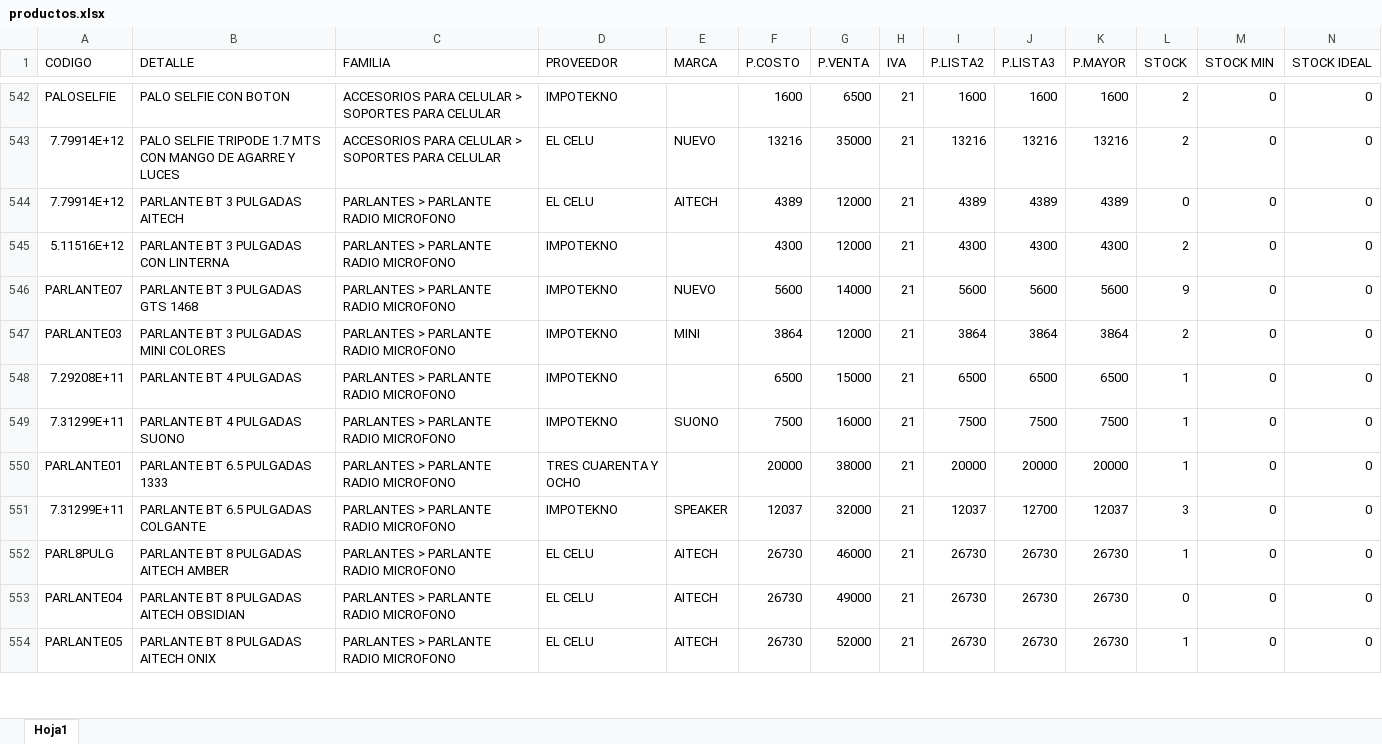
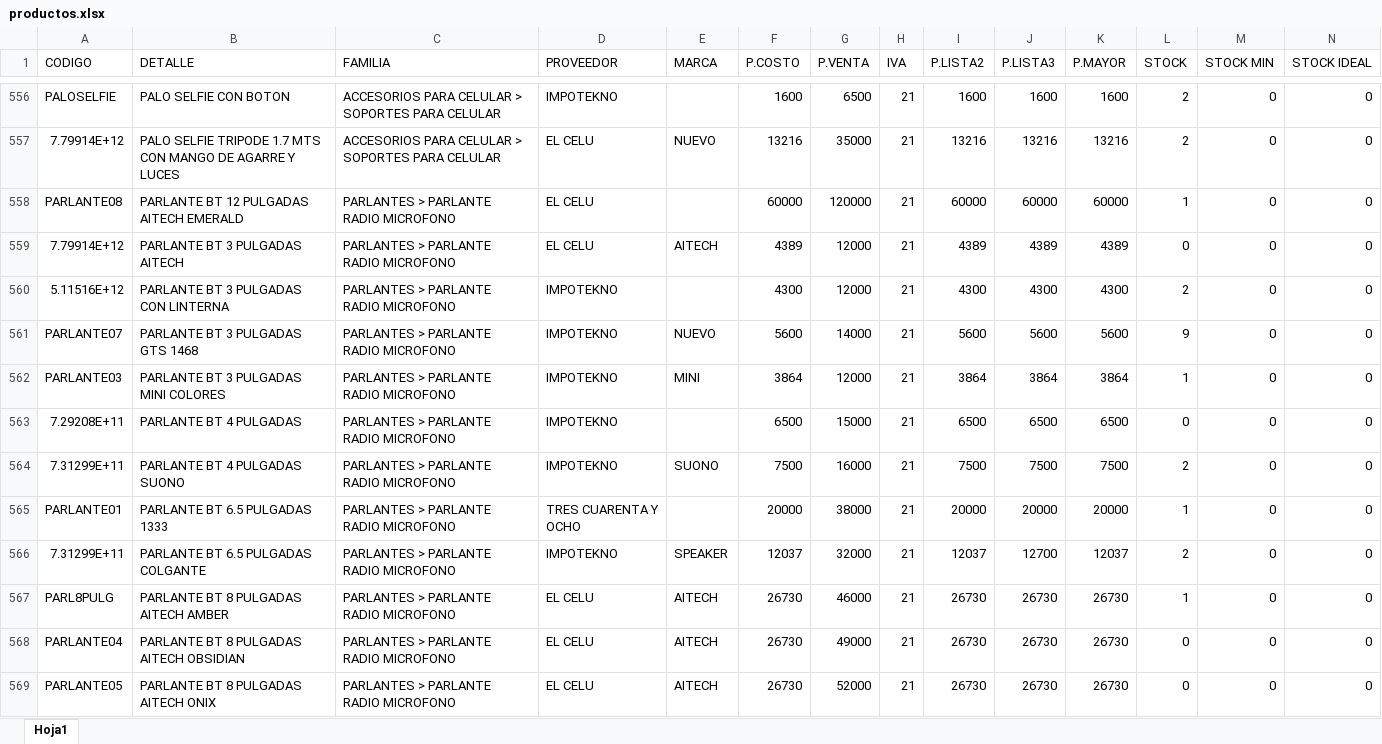
Before and after one commit to matias95ap/novacenter, an Excel workbook: tienda/productos.xlsx, sheet Hoja1, drawn as a sheet; only a part is shown, gaps mark what is left out; values as stored, in another font and other column widths than the file's, no borders; addresses are those after the commit; the diff covers the shown part only; the diff names each change by its address in the sheet, - before the commit and + after, or states it on an @@ line.

```diff
--- a/tienda/productos.xlsx (sheet Hoja1)
+++ b/tienda/productos.xlsx (sheet Hoja1)
+row 558: PARLANTE08 | PARLANTE BT 12 PULGADAS AITECH EMERALD | PARLANTES > PARLANTE RADIO MICROFONO | EL CELU |  | 60000 | 120000 | 21 | 60000 | 60000 | 60000 | 1 | 0 | 0
-L562 (STOCK): 2
+L562 (STOCK): 1
-L563 (STOCK): 1
+L563 (STOCK): 0
-L564 (STOCK): 1
+L564 (STOCK): 2
-L566 (STOCK): 3
+L566 (STOCK): 2
-L569 (STOCK): 1
+L569 (STOCK): 0
```
Also changed, not shown: 19 added rows, 2 removed rows and 222 edited cells elsewhere in this sheet, 2 other files.
